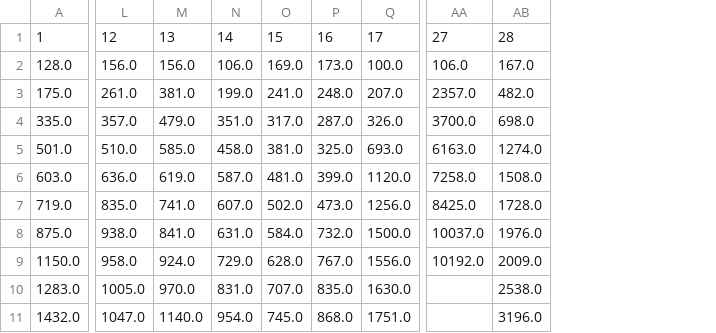
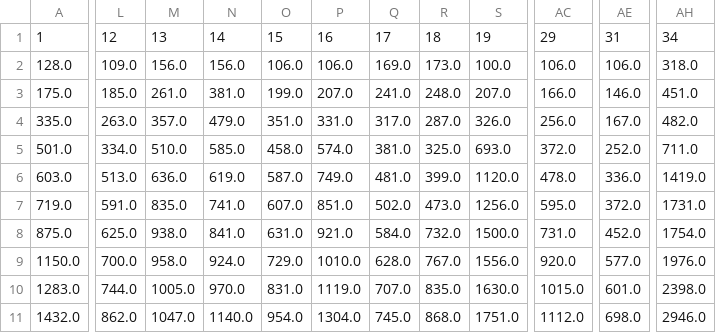
Before and after one commit to HopeEdwige/Decomp-CCA, a CSV file: signaux-simules/stats/64_channels/Spike_Normal_rep3.csv, drawn as a sheet; only a part is shown, gaps mark what is left out; removed rows and columns are numbered as before the commit, all else as after; the diff covers the shown part only; the diff names each change by its address in the sheet, - before the commit and + after, or states it on an @@ line.

```diff
--- a/signaux-simules/stats/64_channels/Spike_Normal_rep3.csv
+++ b/signaux-simules/stats/64_channels/Spike_Normal_rep3.csv
+column L, rows 1-11: 12 | 109.0 | 185.0 | 263.0 | 334.0 | 513.0 | 591.0 | 625.0 | 700.0 | 744.0 | 862.0
+column P, rows 1-11: 16 | 106.0 | 207.0 | 331.0 | 574.0 | 749.0 | 851.0 | 921.0 | 1010.0 | 1119.0 | 1304.0
-column AA, rows 1-9: 27 | 106.0 | 2357.0 | 3700.0 | 6163.0 | 7258.0 | 8425.0 | 10037.0 | 10192.0
-column AB, rows 1-11: 28 | 167.0 | 482.0 | 698.0 | 1274.0 | 1508.0 | 1728.0 | 1976.0 | 2009.0 | 2538.0 | 3196.0
+column AC, rows 1-11: 29 | 106.0 | 166.0 | 256.0 | 372.0 | 478.0 | 595.0 | 731.0 | 920.0 | 1015.0 | 1112.0
+column AE, rows 1-11: 31 | 106.0 | 146.0 | 167.0 | 252.0 | 336.0 | 372.0 | 452.0 | 577.0 | 601.0 | 698.0
+column AH, rows 1-11: 34 | 318.0 | 451.0 | 482.0 | 711.0 | 1419.0 | 1731.0 | 1754.0 | 1976.0 | 2398.0 | 2946.0
-M1: 12
+M1: 13
-N1: 13
+N1: 14
-O1: 14
+O1: 15
-Q1: 15
+Q1: 17
-R1: 16
+R1: 18
-S1: 17
+S1: 19
```
Also changed, not shown: 13 edited cells elsewhere in this file, signaux-simules/stats/64_channels/Spike_Normal_rep1.csv, signaux-simules/stats/64_channels/Spike_Normal_rep2.csv, 13 other files.
